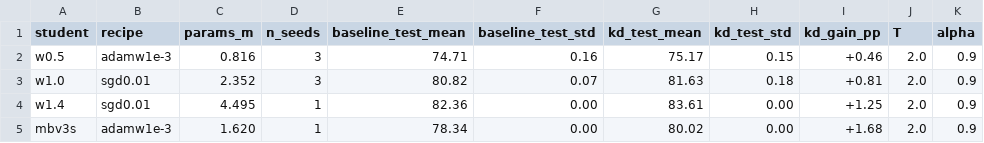
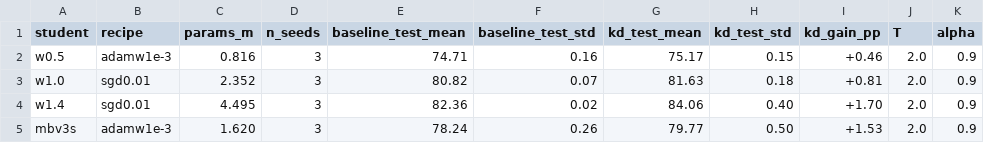
Before and after one commit to PSKprem/kd-ondevice-image-classification, a CSV file: results/kd_gain_v2.csv, drawn as a sheet.

```diff
--- a/results/kd_gain_v2.csv
+++ b/results/kd_gain_v2.csv
@@ -3,3 +3,3 @@ w0.5,adamw1e-3,0.816,3,74.71,0.16,75.17,0.15,+0.46,2.0,0.9
 w1.0,sgd0.01,2.352,3,80.82,0.07,81.63,0.18,+0.81,2.0,0.9
-w1.4,sgd0.01,4.495,1,82.36,0.00,83.61,0.00,+1.25,2.0,0.9
-mbv3s,adamw1e-3,1.620,1,78.34,0.00,80.02,0.00,+1.68,2.0,0.9
+w1.4,sgd0.01,4.495,3,82.36,0.02,84.06,0.40,+1.70,2.0,0.9
+mbv3s,adamw1e-3,1.620,3,78.24,0.26,79.77,0.50,+1.53,2.0,0.9
```
Also changed, not shown: results/export_eval_v2.csv, results/results_v2.csv, 5 other files.
